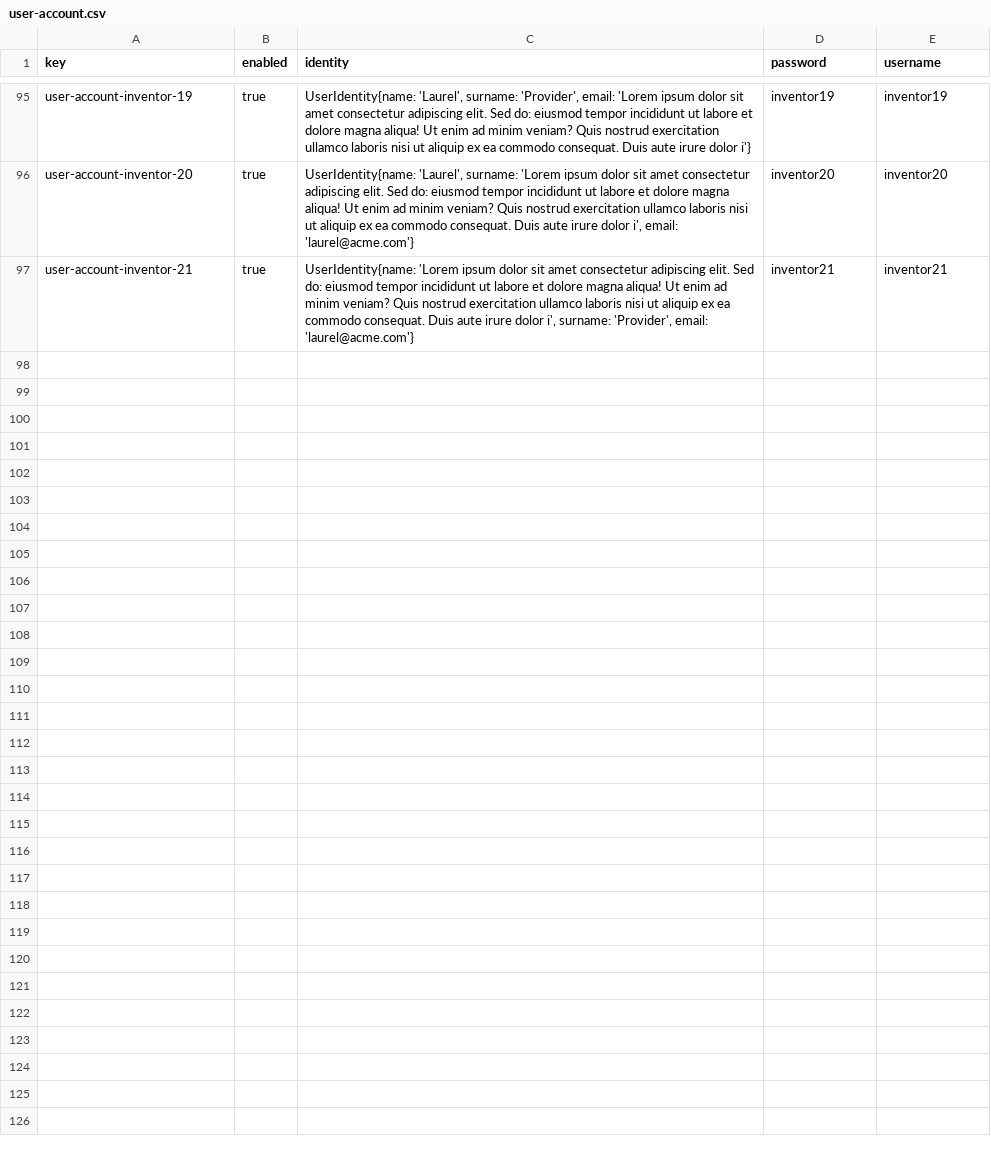
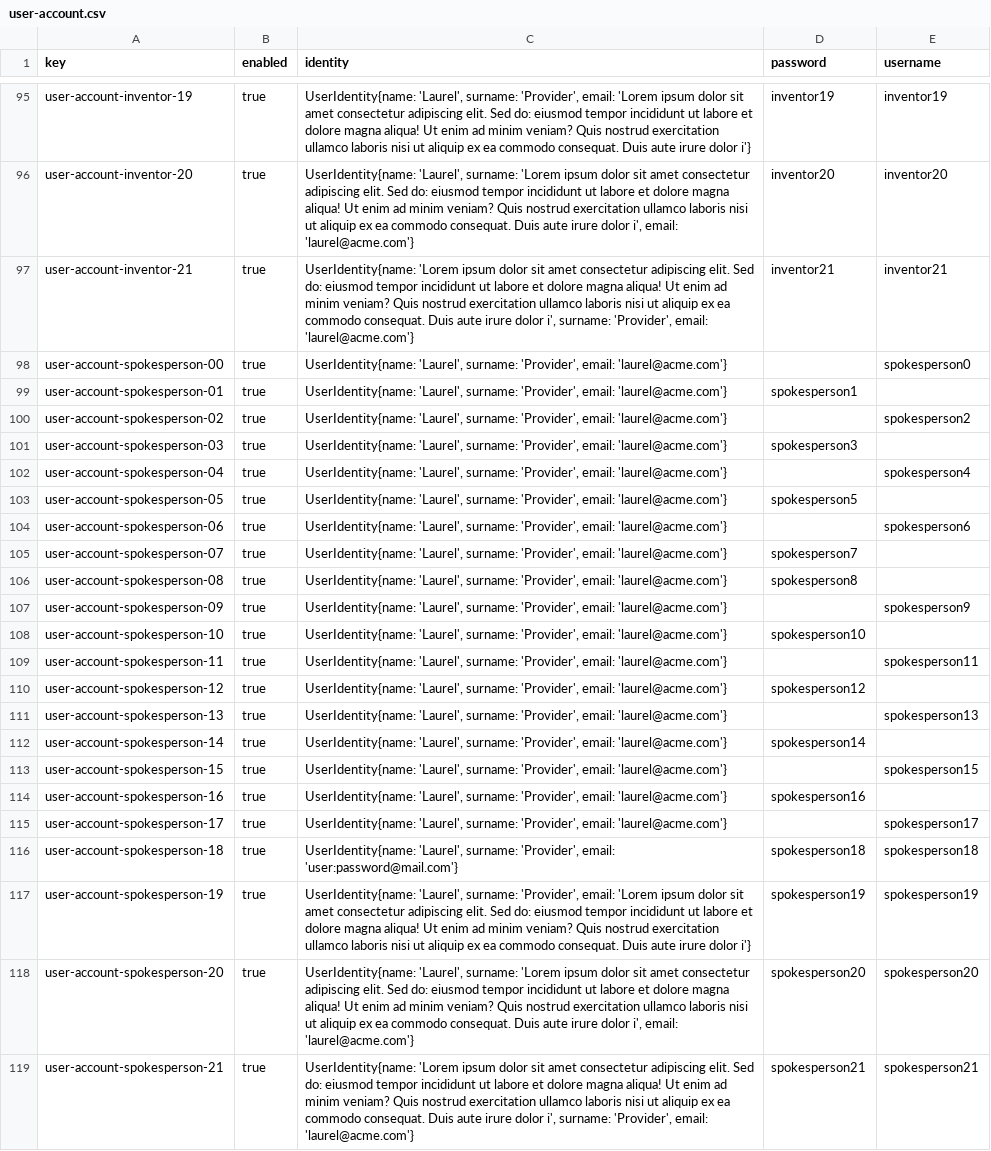
Before and after one commit to AngSanRui/Acme-Starters-B, a CSV file: src/main/resources/WEB-INF/data/errata/batch-01/user-account.csv, drawn as a sheet; only a part is shown, gaps mark what is left out.

```diff
--- a/src/main/resources/WEB-INF/data/errata/batch-01/user-account.csv
+++ b/src/main/resources/WEB-INF/data/errata/batch-01/user-account.csv
@@ -97 +97,23 @@ user-account-inventor-20,true,"UserIdentity{name: 'Laurel', surname: 'Lorem ipsu
 user-account-inventor-21,true,"UserIdentity{name: 'Lorem ipsum dolor sit amet consectetur adipiscing elit. Sed do: eiusmod tempor incididunt ut labore et dolore magna aliqua! Ut enim ad minim veniam? Quis nostrud exercitation ullamco laboris nisi ut aliquip ex ea commodo consequat. Duis aute irure dolor i', surname: 'Provider', email: 'laurel@acme.com'}",inventor21,inventor21
+user-account-spokesperson-00,true,"UserIdentity{name: 'Laurel', surname: 'Provider', email: 'laurel@acme.com'}",,spokesperson0
+user-account-spokesperson-01,true,"UserIdentity{name: 'Laurel', surname: 'Provider', email: 'laurel@acme.com'}",spokesperson1,
+user-account-spokesperson-02,true,"UserIdentity{name: 'Laurel', surname: 'Provider', email: 'laurel@acme.com'}",,spokesperson2
+user-account-spokesperson-03,true,"UserIdentity{name: 'Laurel', surname: 'Provider', email: 'laurel@acme.com'}",spokesperson3,
+user-account-spokesperson-04,true,"UserIdentity{name: 'Laurel', surname: 'Provider', email: 'laurel@acme.com'}",,spokesperson4
+user-account-spokesperson-05,true,"UserIdentity{name: 'Laurel', surname: 'Provider', email: 'laurel@acme.com'}",spokesperson5,
+user-account-spokesperson-06,true,"UserIdentity{name: 'Laurel', surname: 'Provider', email: 'laurel@acme.com'}",,spokesperson6
+user-account-spokesperson-07,true,"UserIdentity{name: 'Laurel', surname: 'Provider', email: 'laurel@acme.com'}",spokesperson7,
+user-account-spokesperson-08,true,"UserIdentity{name: 'Laurel', surname: 'Provider', email: 'laurel@acme.com'}",spokesperson8,
+user-account-spokesperson-09,true,"UserIdentity{name: 'Laurel', surname: 'Provider', email: 'laurel@acme.com'}",,spokesperson9
+user-account-spokesperson-10,true,"UserIdentity{name: 'Laurel', surname: 'Provider', email: 'laurel@acme.com'}",spokesperson10,
+user-account-spokesperson-11,true,"UserIdentity{name: 'Laurel', surname: 'Provider', email: 'laurel@acme.com'}",,spokesperson11
+user-account-spokesperson-12,true,"UserIdentity{name: 'Laurel', surname: 'Provider', email: 'laurel@acme.com'}",spokesperson12,
+user-account-spokesperson-13,true,"UserIdentity{name: 'Laurel', surname: 'Provider', email: 'laurel@acme.com'}",,spokesperson13
+user-account-spokesperson-14,true,"UserIdentity{name: 'Laurel', surname: 'Provider', email: 'laurel@acme.com'}",spokesperson14,
+user-account-spokesperson-15,true,"UserIdentity{name: 'Laurel', surname: 'Provider', email: 'laurel@acme.com'}",,spokesperson15
+user-account-spokesperson-16,true,"UserIdentity{name: 'Laurel', surname: 'Provider', email: 'laurel@acme.com'}",spokesperson16,
+user-account-spokesperson-17,true,"UserIdentity{name: 'Laurel', surname: 'Provider', email: 'laurel@acme.com'}",,spokesperson17
+user-account-spokesperson-18,true,"UserIdentity{name: 'Laurel', surname: 'Provider', email: 'user:password@mail.com'}",spokesperson18,spokesperson18
+user-account-spokesperson-19,true,"UserIdentity{name: 'Laurel', surname: 'Provider', email: 'Lorem ipsum dolor sit amet consectetur adipiscing elit. Sed do: eiusmod tempor incididunt ut labore et dolore magna aliqua! Ut enim ad minim veniam? Quis nostrud exercitation ullamco laboris nisi ut aliquip ex ea commodo consequat. Duis aute irure dolor i'}",spokesperson19,spokesperson19
+user-account-spokesperson-20,true,"UserIdentity{name: 'Laurel', surname: 'Lorem ipsum dolor sit amet consectetur adipiscing elit. Sed do: eiusmod tempor incididunt ut labore et dolore magna aliqua! Ut enim ad minim veniam? Quis nostrud exercitation ullamco laboris nisi ut aliquip ex ea commodo consequat. Duis aute irure dolor i', email: 'laurel@acme.com'}",spokesperson20,spokesperson20
+user-account-spokesperson-21,true,"UserIdentity{name: 'Lorem ipsum dolor sit amet consectetur adipiscing elit. Sed do: eiusmod tempor incididunt ut labore et dolore magna aliqua! Ut enim ad minim veniam? Quis nostrud exercitation ullamco laboris nisi ut aliquip ex ea commodo consequat. Duis aute irure dolor i', surname: 'Provider', email: 'laurel@acme.com'}",spokesperson21,spokesperson21
```
Also changed, not shown: src/main/resources/WEB-INF/data/errata/batch-01/milestone.csv, 2 other files.
